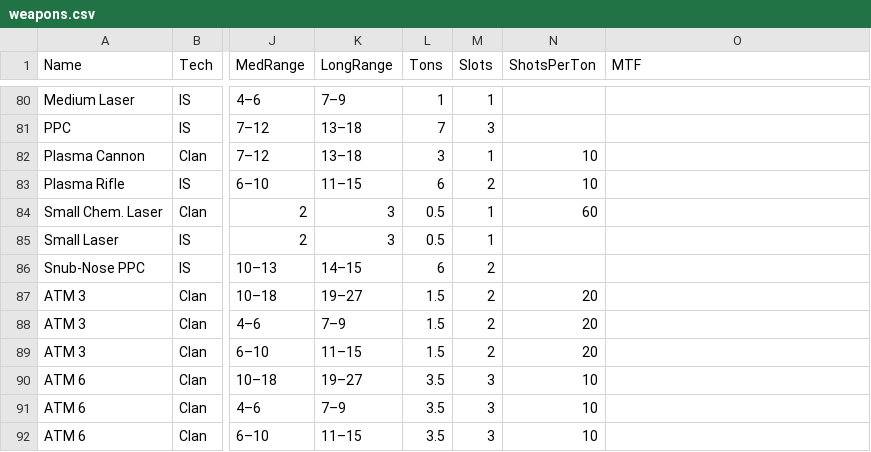
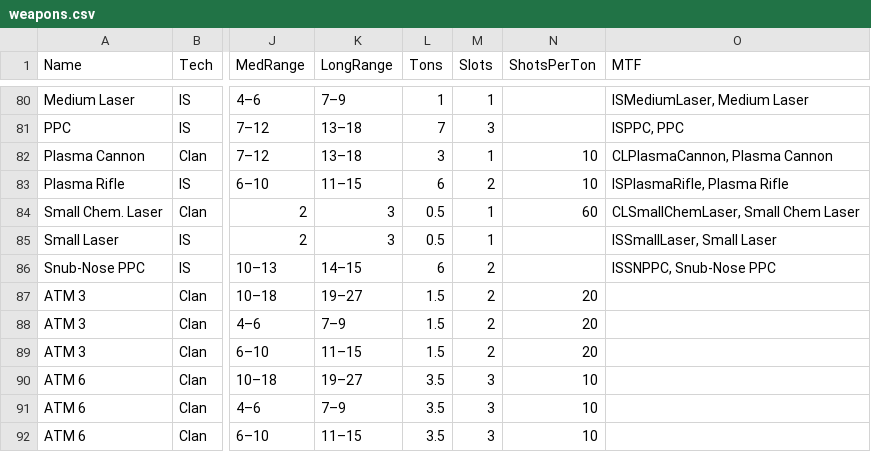
Before and after one commit to juk0de/mtf2json, a CSV file: mtf2json/data/weapons.csv, drawn as a sheet; only a part is shown, gaps mark what is left out; the diff covers the shown part only; the diff names each change by its address in the sheet, - before the commit and + after, or states it on an @@ line.

```diff
--- a/mtf2json/data/weapons.csv
+++ b/mtf2json/data/weapons.csv
-O80 (MTF): (empty)
+O80 (MTF): ISMediumLaser, Medium Laser
-O81 (MTF): (empty)
+O81 (MTF): ISPPC, PPC
-O82 (MTF): (empty)
+O82 (MTF): CLPlasmaCannon, Plasma Cannon
-O83 (MTF): (empty)
+O83 (MTF): ISPlasmaRifle, Plasma Rifle
-O84 (MTF): (empty)
+O84 (MTF): CLSmallChemLaser, Small Chem Laser
-O85 (MTF): (empty)
+O85 (MTF): ISSmallLaser, Small Laser
-O86 (MTF): (empty)
+O86 (MTF): ISSNPPC, Snub-Nose PPC
```
Also changed, not shown: 27 edited cells elsewhere in this file.
